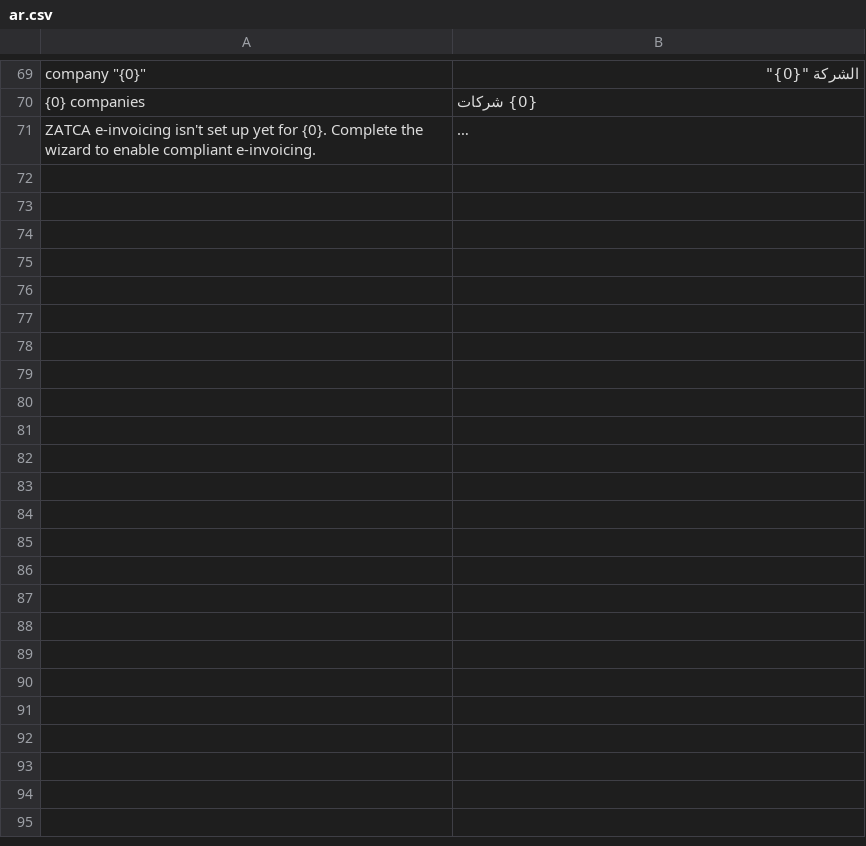
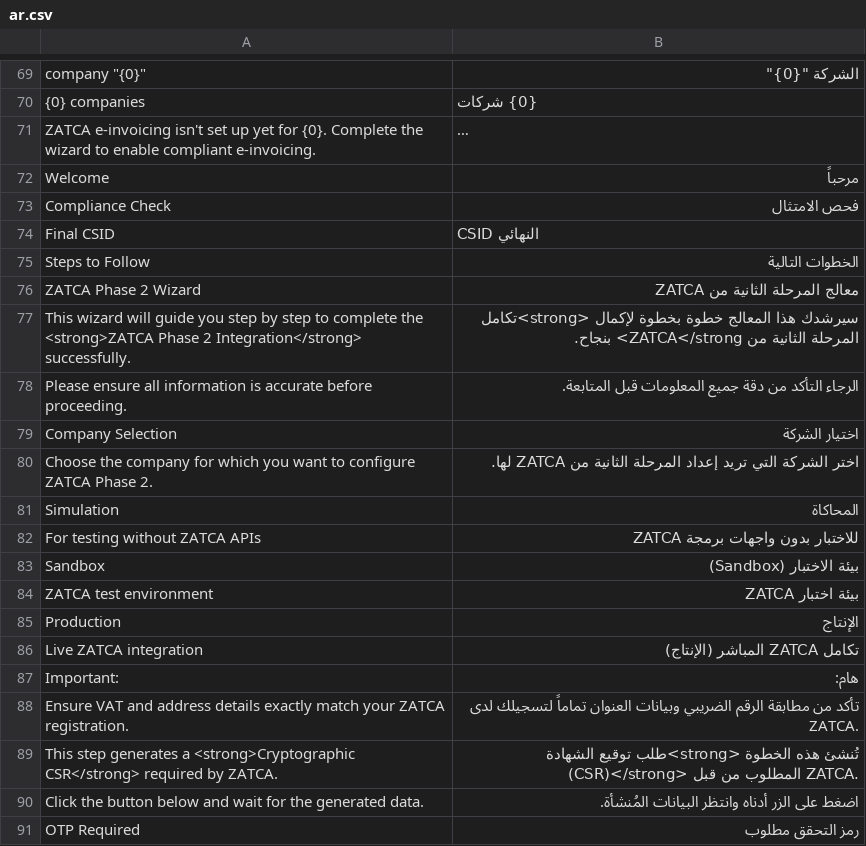
Before and after one commit to sowaan/zatca, a CSV file: zatca/translations/ar.csv, drawn as a sheet; only a part is shown, gaps mark what is left out; long unchanged cells end in …; the diff covers the shown part only; the diff names each change by its address in the sheet, - before the commit and + after, or states it on an @@ line.

```diff
--- a/zatca/translations/ar.csv
+++ b/zatca/translations/ar.csv
+row 72: Welcome | مرحباً
+row 73: Compliance Check | فحص الامتثال
+row 74: Final CSID | CSID النهائي
+row 75: Steps to Follow | الخطوات التالية
+row 76: ZATCA Phase 2 Wizard | معالج المرحلة الثانية من ZATCA
+row 77: This wizard will guide you step by step to complete the <strong>ZATCA Phase 2 Integration</strong> successfully. | سيرشدك هذا المعالج خطوة بخطوة لإكمال <strong>تكامل المرحلة الثانية من ZATCA</strong> بنجاح.
+row 78: Please ensure all information is accurate before proceeding. | الرجاء التأكد من دقة جميع المعلومات قبل المتابعة.
+row 79: Company Selection | اختيار الشركة
+row 80: Choose the company for which you want to configure ZATCA Phase 2. | اختر الشركة التي تريد إعداد المرحلة الثانية من ZATCA لها.
+row 81: Simulation | المحاكاة
+row 82: For testing without ZATCA APIs | للاختبار بدون واجهات برمجة ZATCA
+row 83: Sandbox | بيئة الاختبار (Sandbox)
+row 84: ZATCA test environment | بيئة اختبار ZATCA
+row 85: Production | الإنتاج
+row 86: Live ZATCA integration | تكامل ZATCA المباشر (الإنتاج)
+row 87: Important: | هام:
+row 88: Ensure VAT and address details exactly match your ZATCA registration. | تأكد من مطابقة الرقم الضريبي وبيانات العنوان تماماً لتسجيلك لدى ZATCA.
+row 89: This step generates a <strong>Cryptographic CSR</strong> required by ZATCA. | تُنشئ هذه الخطوة <strong>طلب توقيع الشهادة (CSR)</strong> المطلوب من قبل ZATCA.
+row 90: Click the button below and wait for the generated data. | اضغط على الزر أدناه وانتظر البيانات المُنشأة.
+row 91: OTP Required | رمز التحقق مطلوب
```
Also changed, not shown: 27 added rows elsewhere in this file, 1 other file.
